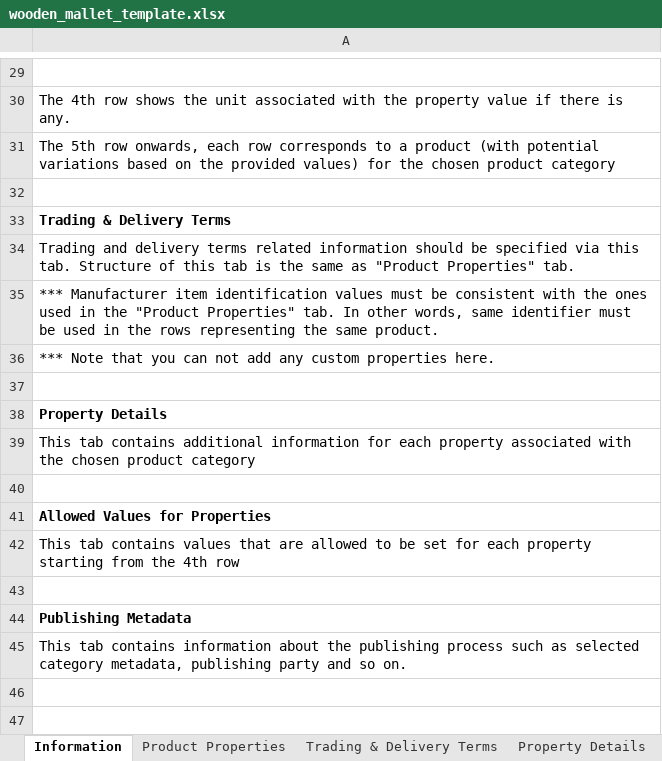
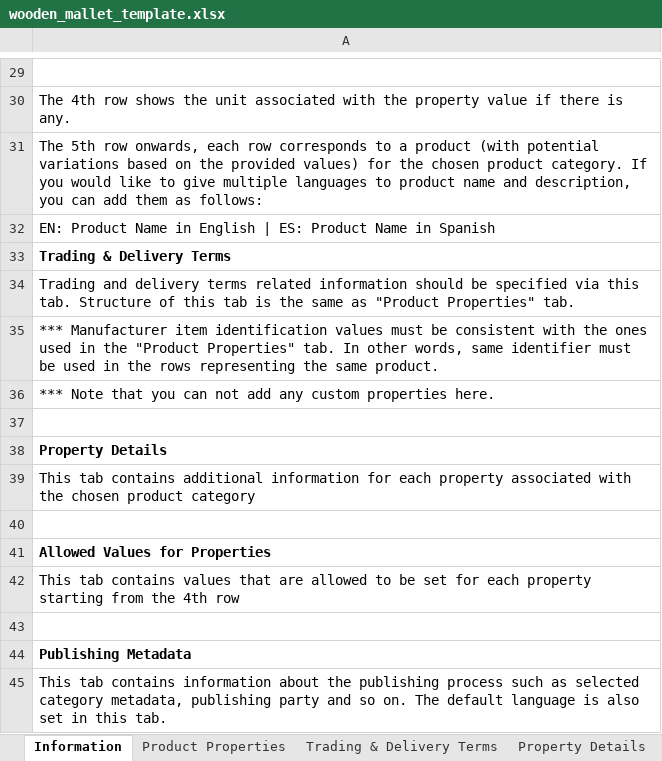
Before and after one commit to nimble-platform/catalog-service, an Excel workbook: catalogue-service-micro/src/main/resources/template/wooden_mallet_template.xlsx, sheet Information, drawn as a sheet; only a part is shown, gaps mark what is left out; values as stored, in another font and other column widths than the file's, no borders; the diff names each change by its address in the sheet, - before the commit and + after, or states it on an @@ line.

```diff
--- a/catalogue-service-micro/src/main/resources/template/wooden_mallet_template.xlsx (sheet Information)
+++ b/catalogue-service-micro/src/main/resources/template/wooden_mallet_template.xlsx (sheet Information)
-A31: …chosen product category
+A31: …chosen product category. If you would like to give multiple languages to product name and description, you can add them as follows:
-A32: (empty)
+A32: EN: Product Name in English | ES: Product Name in Spanish
-A45: …so on.
+A45: …so on. The default language is also set in this tab.
```
Also changed, not shown: sheet Publishing Metadata, sheet Product Properties, 3 other files.
